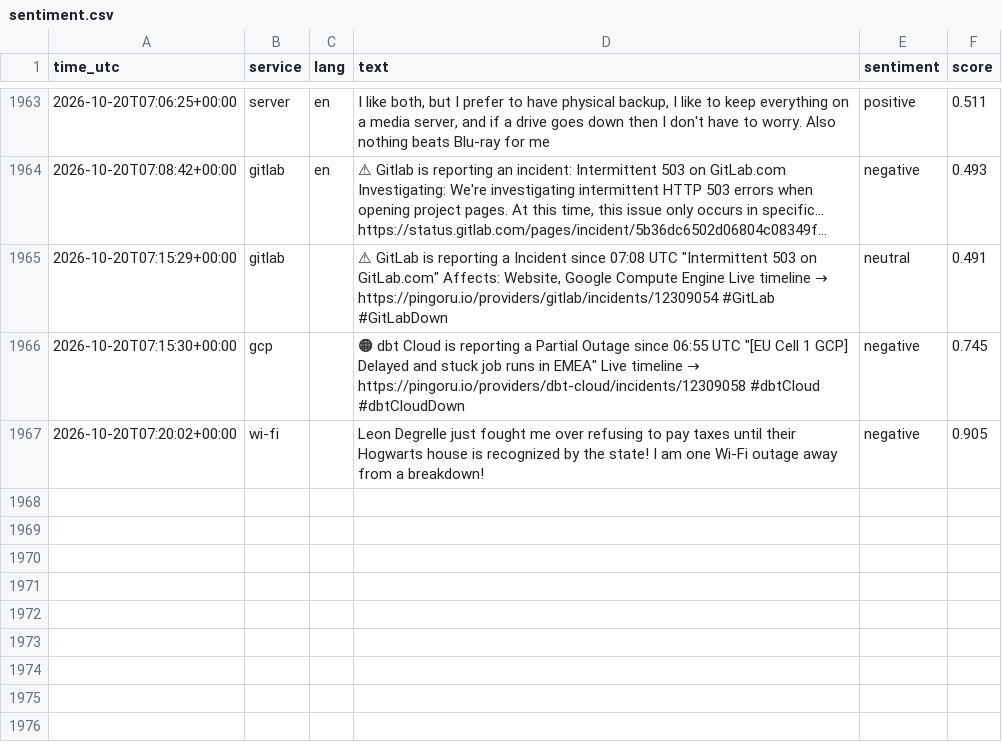
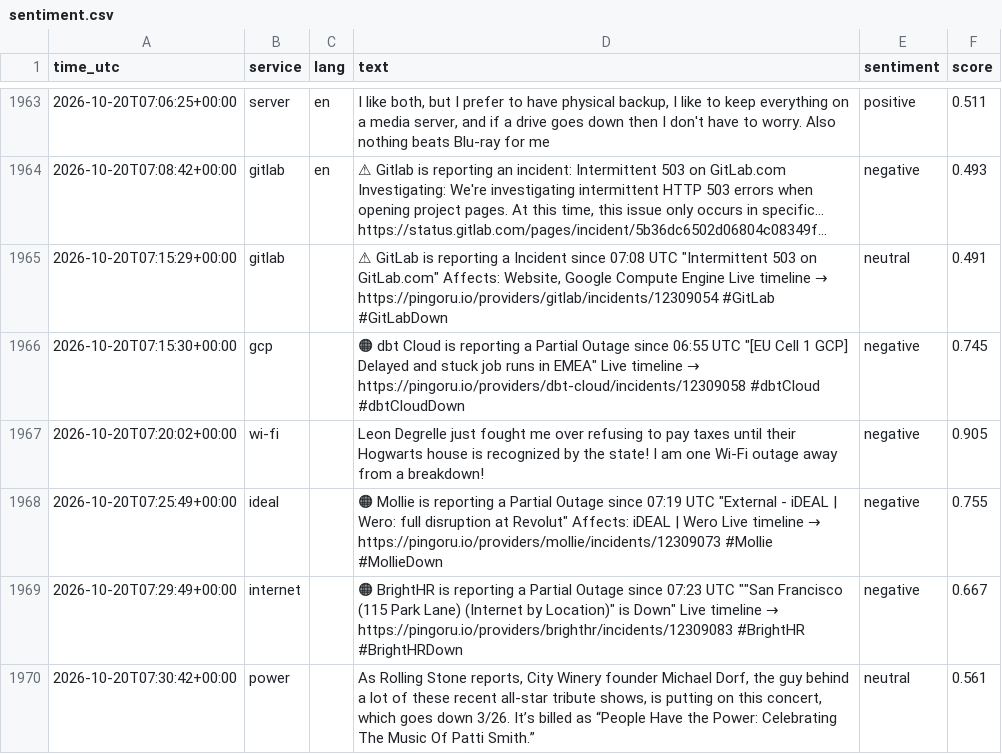
Before and after one commit to 8Y12N/ai4g-portfolio-Yazan_Nemo, a CSV file: Term 1/Week 6/hackathon/data/sentiment.csv, drawn as a sheet; only a part is shown, gaps mark what is left out; long unchanged cells end in ….

```diff
--- a/Term 1/Week 6/hackathon/data/sentiment.csv
+++ b/Term 1/Week 6/hackathon/data/sentiment.csv
@@ -1984 +1984,4 @@ time_utc,service,lang,text,sentiment,score
 2026-10-20T07:20:02+00:00,wi-fi,,Leon Degrelle just fought me over refusing to pay taxes until their Hogwarts house is recognized by the state! I am one Wi-Fi outage away from a breakdown!,negative,0.905
+2026-10-20T07:25:49+00:00,ideal,,"🟠 Mollie is reporting a Partial Outage since 07:19 UTC  ""External - iDEAL | Wero: full disruption at Revolut""  Affects: iDEAL | Wero  Live timeline → https://pingoru.io/providers/mollie/incidents/12309073  #Mollie #MollieDown",negative,0.755
+2026-10-20T07:29:49+00:00,internet,,"🟠 BrightHR is reporting a Partial Outage since 07:23 UTC  """"San Francisco (115 Park Lane) (Internet by Location)"" is Down""  Live timeline → https://pingoru.io/providers/brighthr/incidents/12309083  #BrightHR #BrightHRDown",negative,0.667
+2026-10-20T07:30:42+00:00,power,,"As Rolling Stone reports, City Winery founder Michael Dorf, the guy behind a lot of these recent all-star tribute shows, is putting on this concert, which goes down 3/26. It’s billed as “People Have the Power: Celebrating The Music Of Patti Smith.”",neutral,0.561
```
Also changed, not shown: Term 1/Week 6/hackathon/data/posts.csv, 1 other file.
